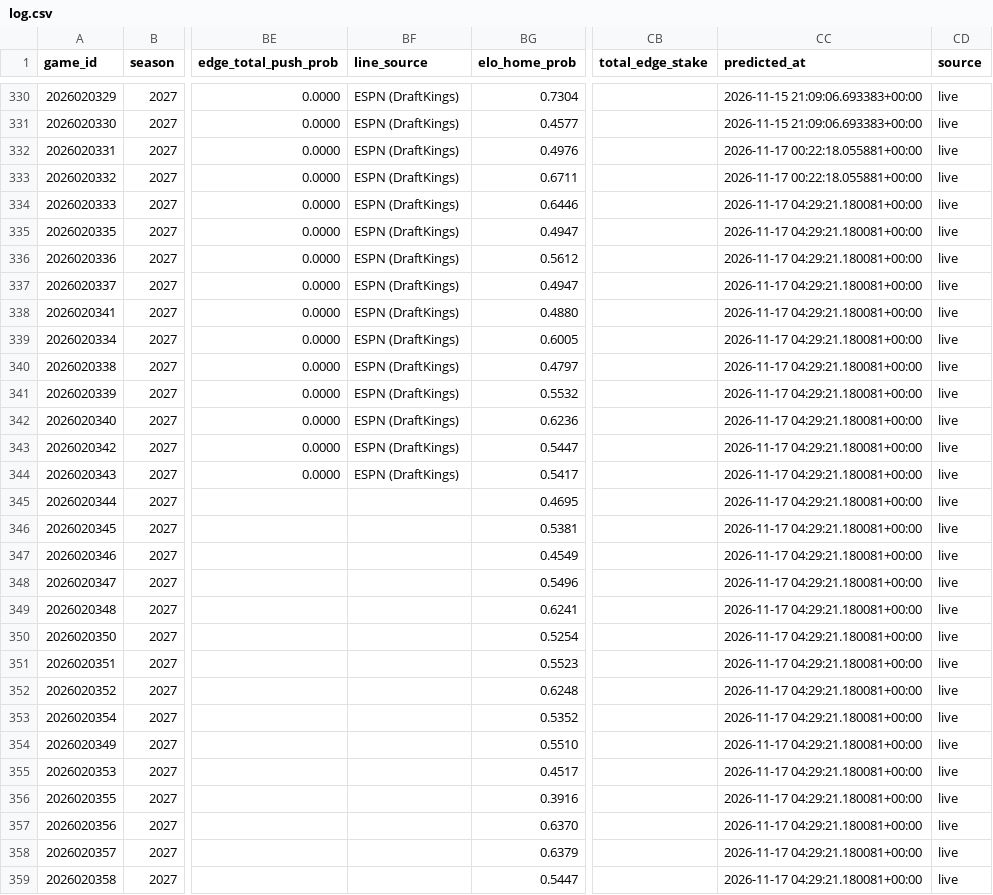
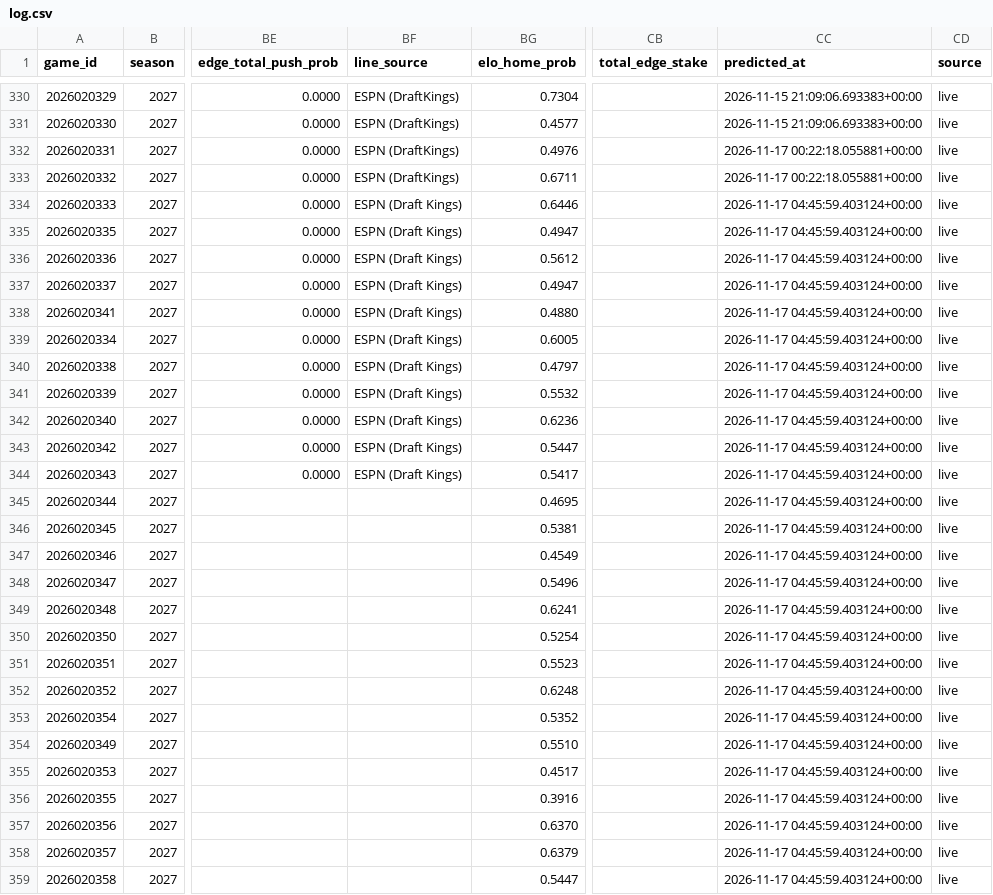
Before and after one commit to AramyJFerrent/AramyJFerrent, a CSV file: NHLScorePredictor/predictions/log.csv, drawn as a sheet; only a part is shown, gaps mark what is left out; the diff names each change by its address in the sheet, - before the commit and + after, or states it on an @@ line.

```diff
--- a/NHLScorePredictor/predictions/log.csv
+++ b/NHLScorePredictor/predictions/log.csv
-BF334:BF344 (line_source): ESPN (DraftKings)
+BF334:BF344 (line_source): ESPN (Draft Kings)
-CC334:CC359 (predicted_at): 2026-11-17 04:29:21.180081+00:00
+CC334:CC359 (predicted_at): 2026-11-17 04:45:59.403124+00:00
```
Also changed, not shown: 2 other files.
